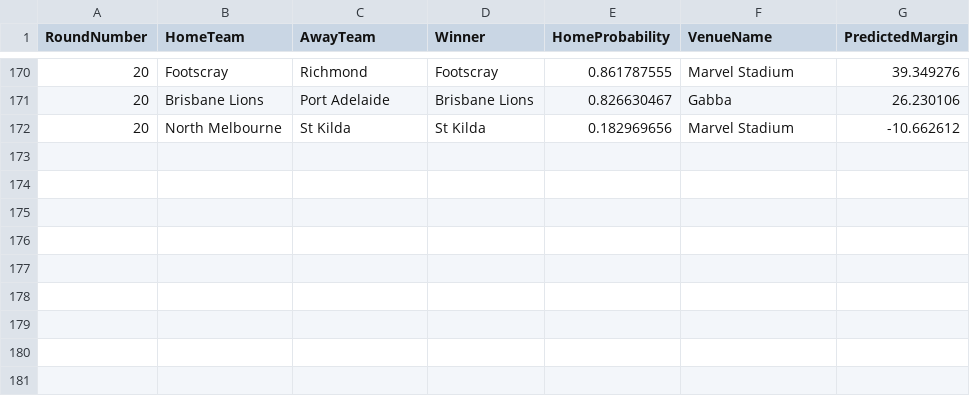
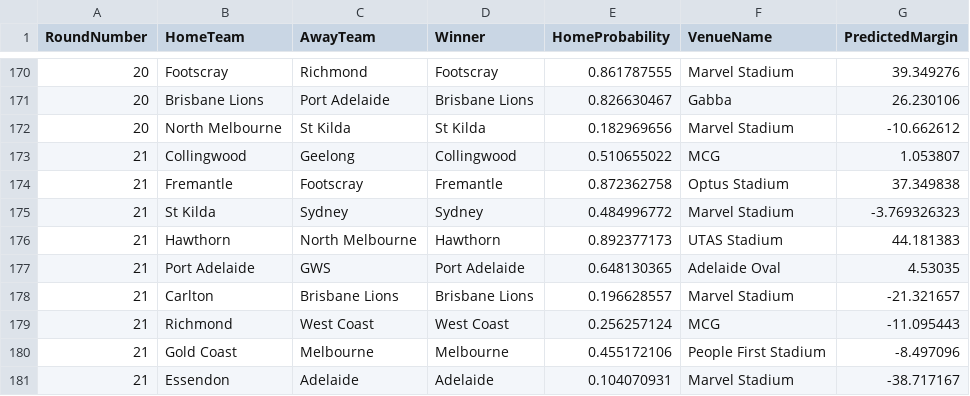
Before and after one commit to ChakriMamidanna/aflstats, a CSV file: elo26/chakri_2026_allpreds.csv, drawn as a sheet; only a part is shown, gaps mark what is left out.

```diff
--- a/elo26/chakri_2026_allpreds.csv
+++ b/elo26/chakri_2026_allpreds.csv
@@ -172 +172,10 @@ RoundNumber,HomeTeam,AwayTeam,Winner,HomeProbability,VenueName,PredictedMargin
 20,North Melbourne,St Kilda,St Kilda,0.182969656,Marvel Stadium,-10.662612
+21,Collingwood,Geelong,Collingwood,0.510655022,MCG,1.053807
+21,Fremantle,Footscray,Fremantle,0.872362758,Optus Stadium,37.349838
+21,St Kilda,Sydney,Sydney,0.484996772,Marvel Stadium,-3.769326323
+21,Hawthorn,North Melbourne,Hawthorn,0.892377173,UTAS Stadium,44.181383
+21,Port Adelaide,GWS,Port Adelaide,0.648130365,Adelaide Oval,4.53035
+21,Carlton,Brisbane Lions,Brisbane Lions,0.196628557,Marvel Stadium,-21.321657
+21,Richmond,West Coast,West Coast,0.256257124,MCG,-11.095443
+21,Gold Coast,Melbourne,Melbourne,0.455172106,People First Stadium,-8.497096
+21,Essendon,Adelaide,Adelaide,0.104070931,Marvel Stadium,-38.717167
```
Also changed, not shown: elo26/elo_2026_allpreds.csv, lm26/chakri_2026_allpreds.csv, 15 other files.
